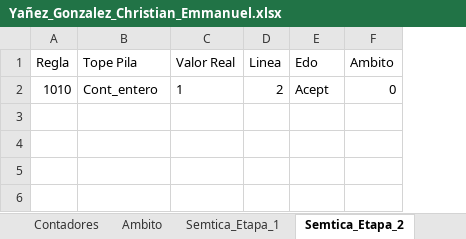
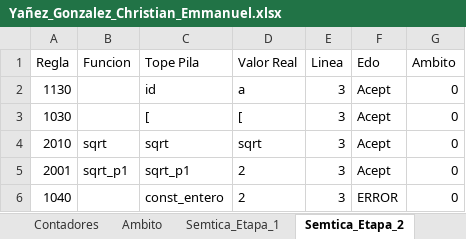
Before and after one commit to Chriss9720/Compilador2, an Excel workbook: build/classes/Excel/Yañez_Gonzalez_Christian_Emmanuel.xlsx, sheet Semtica_Etapa_2, drawn as a sheet; values as stored, in another font and other column widths than the file's, no borders; removed rows and columns are numbered as before the commit, all else as after; the diff names each change by its address in the sheet, - before the commit and + after, or states it on an @@ line.

Commit message:
sqrt y sqr

```diff
--- a/build/classes/Excel/Yañez_Gonzalez_Christian_Emmanuel.xlsx (sheet Semtica_Etapa_2)
+++ b/build/classes/Excel/Yañez_Gonzalez_Christian_Emmanuel.xlsx (sheet Semtica_Etapa_2)
+column B (Funcion), empty
-row 2: 1010 | Cont_entero | 1 | 2 | Acept | 0
+row 2: 1130 |  | id | a | 3 | Acept | 0
+row 3: 1030 |  | [ | [ | 3 | Acept | 0
+row 4: 2010 | sqrt | sqrt | sqrt | 3 | Acept | 0
+row 5: 2001 | sqrt_p1 | sqrt_p1 | 2 | 3 | Acept | 0
+row 6: 1040 |  | const_entero | 2 | 3 | ERROR | 0
```
Also changed, not shown: sheet Tokens, sheet Contadores, sheet Errores, sheet Ambito, other sheet tabs, src/Excel/Yañez_Gonzalez_Christian_Emmanuel.xlsx, 11 other files.
